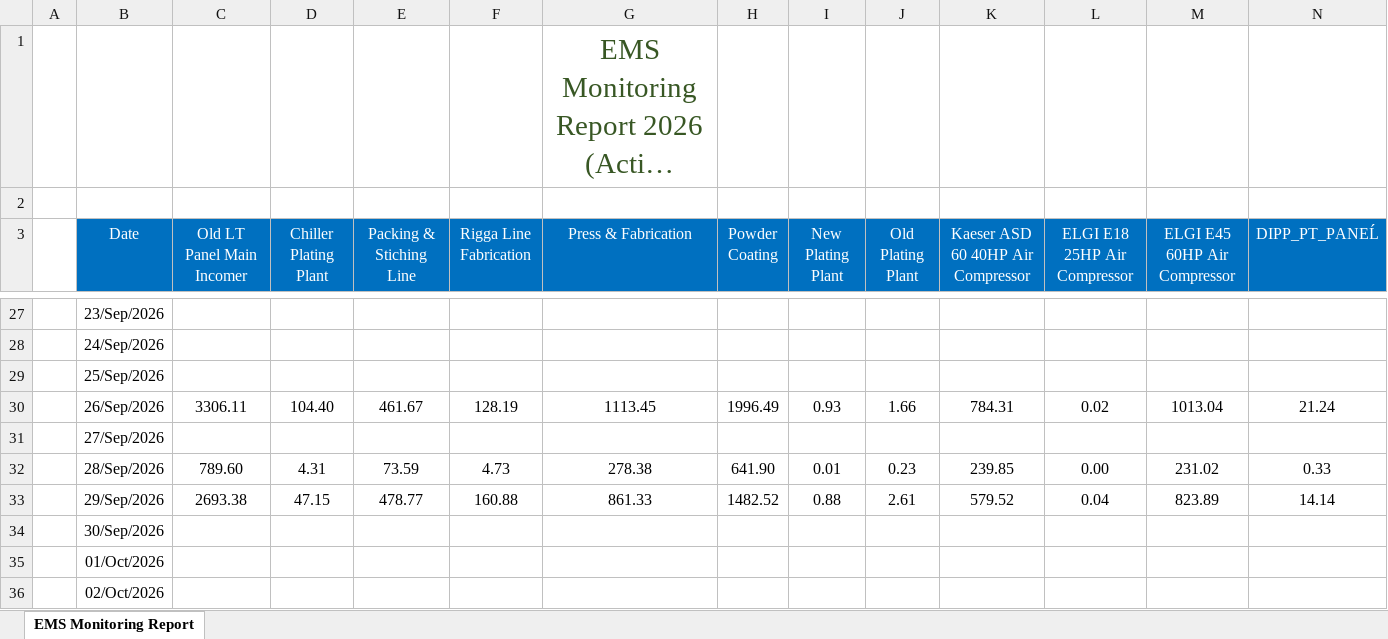
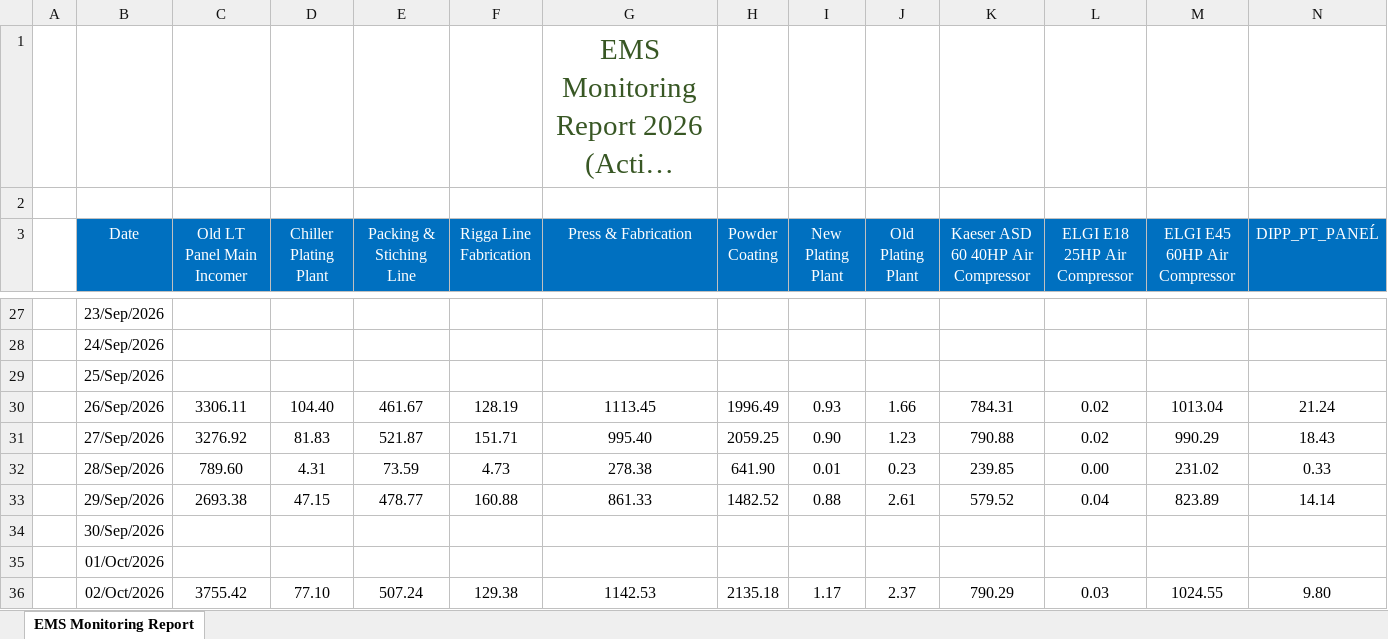
Before and after one commit to MrigankoSarkar/Energy_Automation-SAVERA, an Excel workbook: BI_Analysis_Report_2026.xlsx, sheet EMS Monitoring Report, drawn as a sheet; only a part is shown, gaps mark what is left out; long unchanged cells end in …; values as stored, in another font and other column widths than the file's, no borders; the diff covers the shown part only; the diff names each change by its address in the sheet, - before the commit and + after, or states it on an @@ line.

Commit message:
Excel Sheet Updated 21-10-2026

```diff
--- a/BI_Analysis_Report_2026.xlsx (sheet EMS Monitoring Report)
+++ b/BI_Analysis_Report_2026.xlsx (sheet EMS Monitoring Report)
-C31 (Old LT Panel Main Incomer): (empty)
+C31 (Old LT Panel Main Incomer): 3276.92
-D31 (Chiller Plating Plant): (empty)
+D31 (Chiller Plating Plant): 81.83
-E31 (Packing & Stiching Line): (empty)
+E31 (Packing & Stiching Line): 521.87
-F31 (Rigga Line Fabrication): (empty)
+F31 (Rigga Line Fabrication): 151.71
-G31 (Press & Fabrication): (empty)
+G31 (Press & Fabrication): 995.40
-H31 (Powder Coating): (empty)
+H31 (Powder Coating): 2059.25
-I31 (New Plating Plant): (empty)
+I31 (New Plating Plant): 0.90
-J31 (Old Plating Plant): (empty)
+J31 (Old Plating Plant): 1.23
-K31: (empty)
+K31: 790.88
-L31 (ELGI E18 25HP Air Compressor): (empty)
+L31 (ELGI E18 25HP Air Compressor): 0.02
-M31 (ELGI E45 60HP Air Compressor): (empty)
+M31 (ELGI E45 60HP Air Compressor): 990.29
-N31 (DIPP_PT_PANEĹ): (empty)
+N31 (DIPP_PT_PANEĹ): 18.43
-C36 (Old LT Panel Main Incomer): (empty)
+C36 (Old LT Panel Main Incomer): 3755.42
-D36 (Chiller Plating Plant): (empty)
+D36 (Chiller Plating Plant): 77.10
-E36 (Packing & Stiching Line): (empty)
+E36 (Packing & Stiching Line): 507.24
-F36 (Rigga Line Fabrication): (empty)
+F36 (Rigga Line Fabrication): 129.38
-G36 (Press & Fabrication): (empty)
+G36 (Press & Fabrication): 1142.53
-H36 (Powder Coating): (empty)
+H36 (Powder Coating): 2135.18
-I36 (New Plating Plant): (empty)
+I36 (New Plating Plant): 1.17
-J36 (Old Plating Plant): (empty)
+J36 (Old Plating Plant): 2.37
-K36: (empty)
+K36: 790.29
-L36 (ELGI E18 25HP Air Compressor): (empty)
+L36 (ELGI E18 25HP Air Compressor): 0.03
-M36 (ELGI E45 60HP Air Compressor): (empty)
+M36 (ELGI E45 60HP Air Compressor): 1024.55
-N36 (DIPP_PT_PANEĹ): (empty)
+N36 (DIPP_PT_PANEĹ): 9.80
```
Also changed, not shown: 311 edited cells elsewhere in this sheet.
